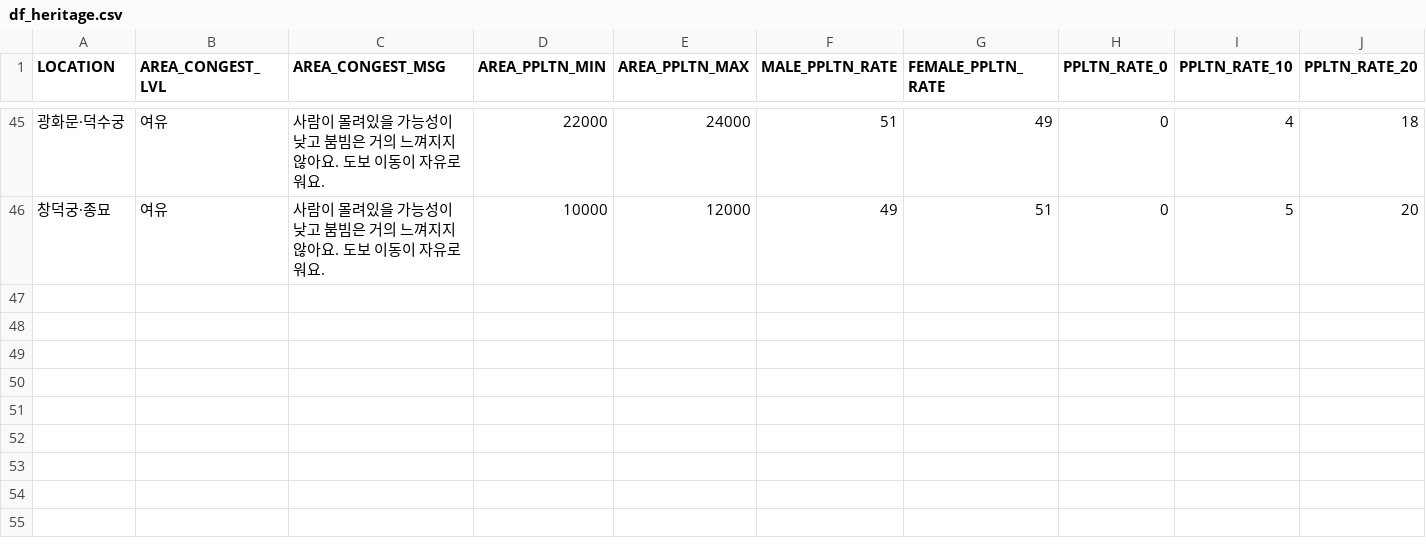
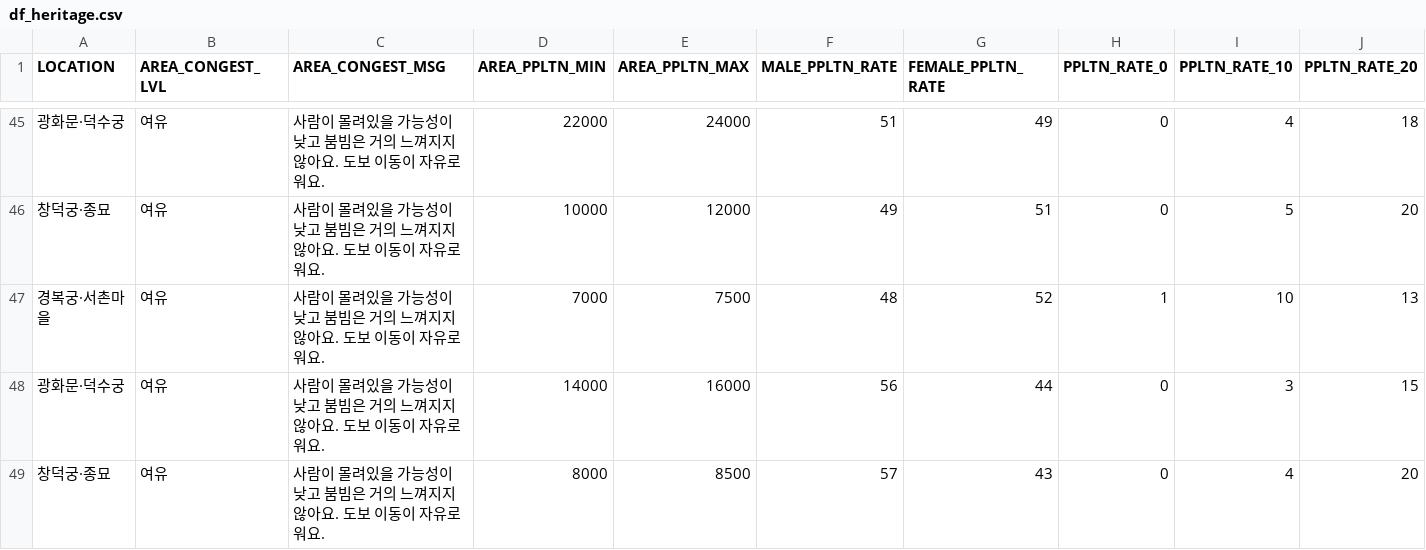
Before and after one commit to portion-jack/seoul_city_data_api, a CSV file: raw_data/df_heritage.csv, drawn as a sheet; only a part is shown, gaps mark what is left out; rows hold the shown columns only; the diff names each change by its address in the sheet, - before the commit and + after, or states it on an @@ line.

```diff
--- a/raw_data/df_heritage.csv
+++ b/raw_data/df_heritage.csv
+row 47: 경복궁·서촌마을 | 여유 | 사람이 몰려있을 가능성이 낮고 붐빔은 거의 느껴지지 않아요. 도보 이동이 자유로워요. | 7000 | 7500 | 48 | 52 | 1 | 10 | 13
+row 48: 광화문·덕수궁 | 여유 | 사람이 몰려있을 가능성이 낮고 붐빔은 거의 느껴지지 않아요. 도보 이동이 자유로워요. | 14000 | 16000 | 56 | 44 | 0 | 3 | 15
+row 49: 창덕궁·종묘 | 여유 | 사람이 몰려있을 가능성이 낮고 붐빔은 거의 느껴지지 않아요. 도보 이동이 자유로워요. | 8000 | 8500 | 57 | 43 | 0 | 4 | 20
```
Also changed, not shown: raw_data/df_com_main.csv, raw_data/df_park.csv, 2 other files.
